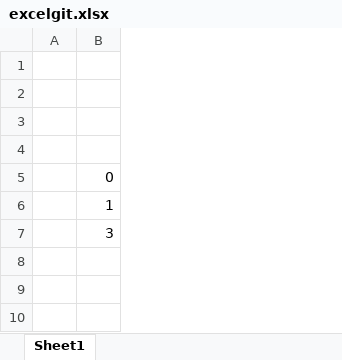
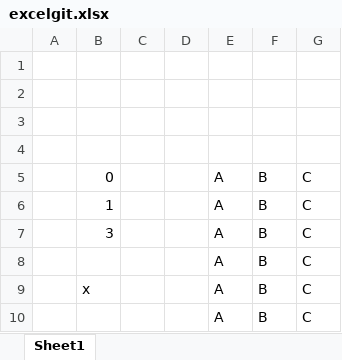
Before and after one commit to MissaouiAymen1/mynewrepo, an Excel workbook: excelgit.xlsx, sheet Sheet1, drawn as a sheet; values as stored, in another font and other column widths than the file's, no borders; the diff names each change by its address in the sheet, - before the commit and + after, or states it on an @@ line.

```diff
--- a/excelgit.xlsx (sheet Sheet1)
+++ b/excelgit.xlsx (sheet Sheet1)
+column C, empty
+column D, empty
+column E, rows 5-7: all A
+column F, rows 5-7: all B
+column G, rows 5-7: all C
+row 8:  |  |  |  | A | B | C
+row 9:  | x |  |  | A | B | C
+row 10:  |  |  |  | A | B | C
```
Also changed, not shown: 1 other file.
